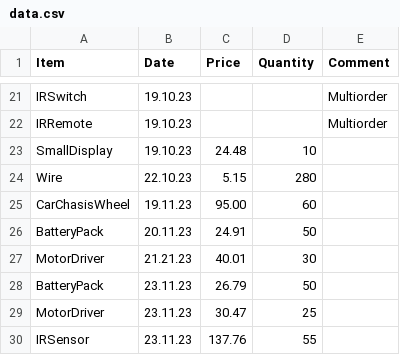
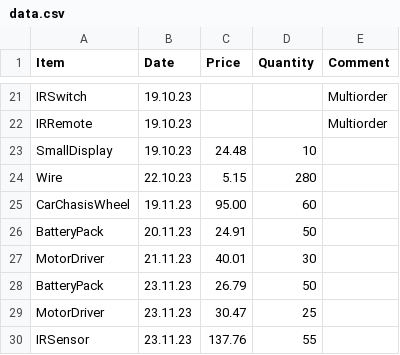
Before and after one commit to delgithubb/robocodefinancecruncher, a CSV file: data.csv, drawn as a sheet; only a part is shown, gaps mark what is left out.

Commit message:
reordered dates, removed csv and put into pdDataframe instead
r

```diff
--- a/data.csv
+++ b/data.csv
@@ -26,3 +26,3 @@ CarChasisWheel,19.11.23,95.00,60
 BatteryPack,20.11.23,24.91,50
-MotorDriver,21.21.23,40.01,30
+MotorDriver,21.11.23,40.01,30
 BatteryPack,23.11.23,26.79,50
```
Also changed, not shown: 3 other files.
